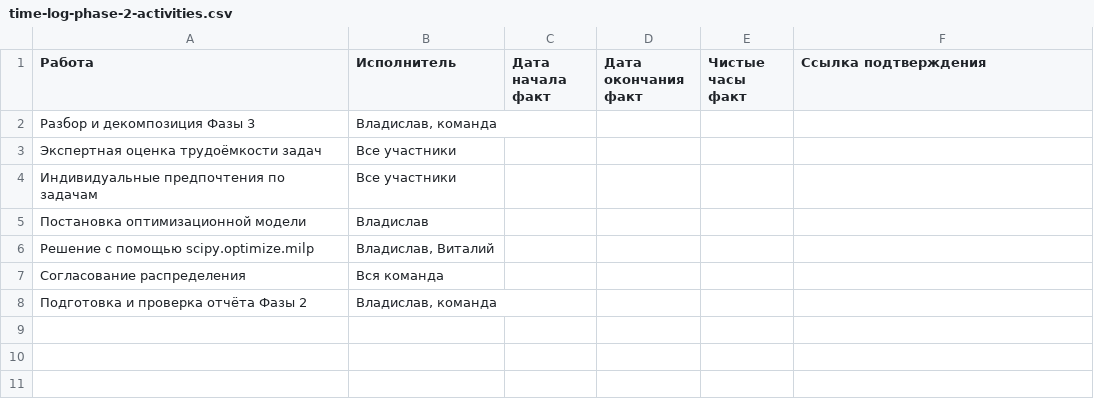
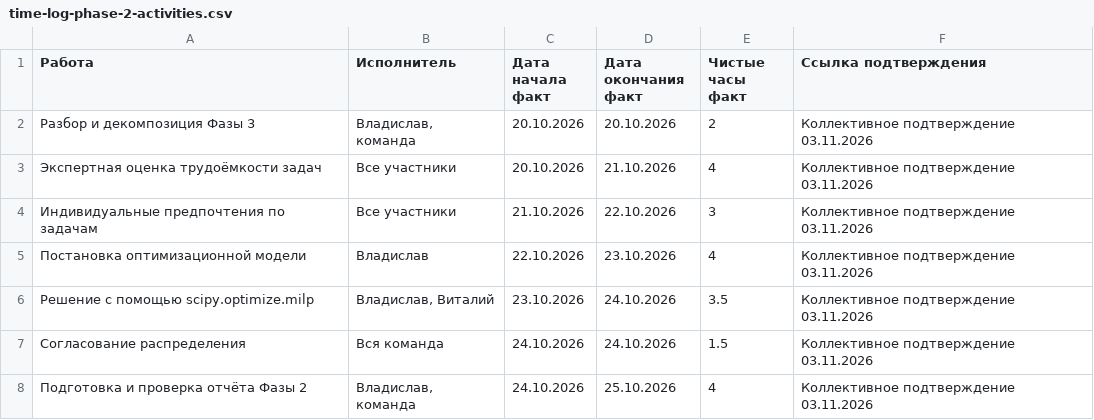
Before and after one commit to Vlad-gw/project-management, a CSV file: docs/time-log-phase-2-activities.csv, drawn as a sheet.

Commit message:
docs: record confirmed actual work dates and clean hours

```diff
--- a/docs/time-log-phase-2-activities.csv
+++ b/docs/time-log-phase-2-activities.csv
@@ -1,8 +1,8 @@
 "Работа";"Исполнитель";"Дата начала факт";"Дата окончания факт";"Чистые часы факт";"Ссылка подтверждения"
-"Разбор и декомпозиция Фазы 3";"Владислав, команда";"";"";"";""
-"Экспертная оценка трудоёмкости задач";"Все участники";"";"";"";""
-"Индивидуальные предпочтения по задачам";"Все участники";"";"";"";""
-"Постановка оптимизационной модели";"Владислав";"";"";"";""
-"Решение с помощью scipy.optimize.milp";"Владислав, Виталий";"";"";"";""
-"Согласование распределения";"Вся команда";"";"";"";""
-"Подготовка и проверка отчёта Фазы 2";"Владислав, команда";"";"";"";""
+"Разбор и декомпозиция Фазы 3";"Владислав, команда";"20.10.2026";"20.10.2026";"2";"Коллективное подтверждение 03.11.2026"
+"Экспертная оценка трудоёмкости задач";"Все участники";"20.10.2026";"21.10.2026";"4";"Коллективное подтверждение 03.11.2026"
+"Индивидуальные предпочтения по задачам";"Все участники";"21.10.2026";"22.10.2026";"3";"Коллективное подтверждение 03.11.2026"
+"Постановка оптимизационной модели";"Владислав";"22.10.2026";"23.10.2026";"4";"Коллективное подтверждение 03.11.2026"
+"Решение с помощью scipy.optimize.milp";"Владислав, Виталий";"23.10.2026";"24.10.2026";"3.5";"Коллективное подтверждение 03.11.2026"
+"Согласование распределения";"Вся команда";"24.10.2026";"24.10.2026";"1.5";"Коллективное подтверждение 03.11.2026"
+"Подготовка и проверка отчёта Фазы 2";"Владислав, команда";"24.10.2026";"25.10.2026";"4";"Коллективное подтверждение 03.11.2026"
```
